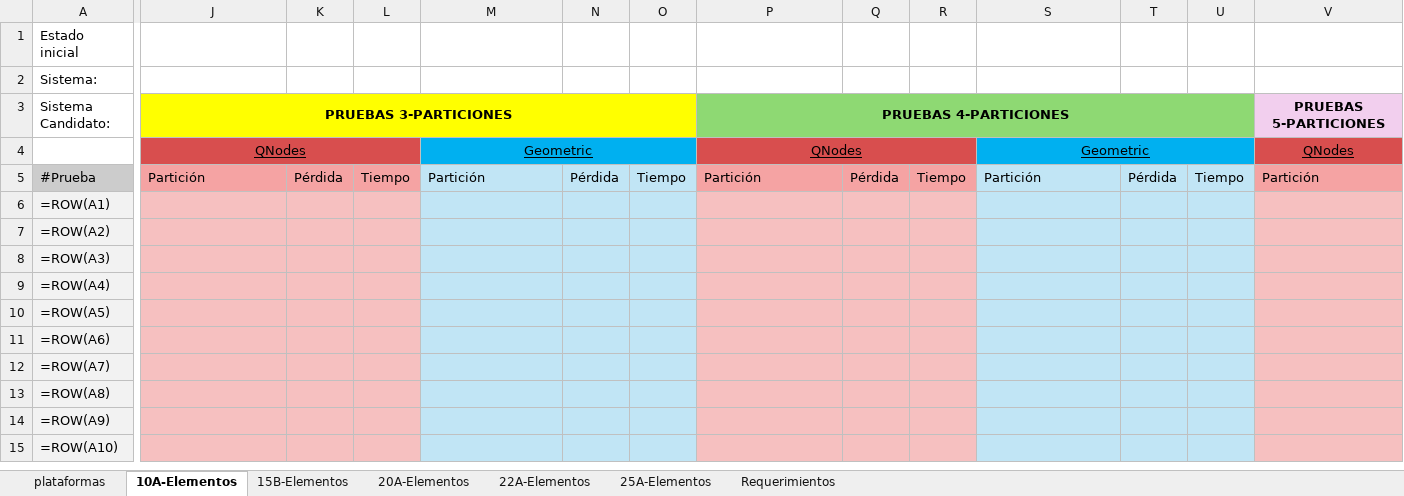
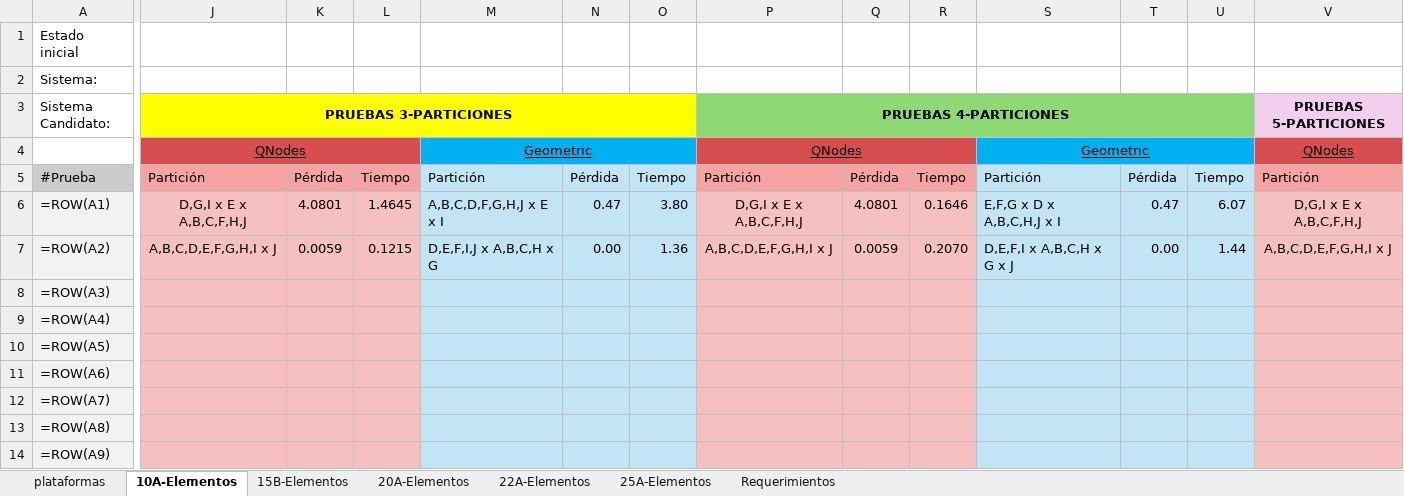
Before and after one commit to jesucr1st0/Bipartitions, an Excel workbook: data/DatosPruebas2026_1.xlsx, sheet 10A-Elementos, drawn as a sheet; only a part is shown, gaps mark what is left out; the shorter side is filled out with more unchanged rows; values as stored, in another font and other column widths than the file's, no borders; formulas without a stored value are shown as written; the diff covers the shown part only; the diff names each change by its address in the sheet, - before the commit and + after, or states it on an @@ line.

```diff
--- a/data/DatosPruebas2026_1.xlsx (sheet 10A-Elementos)
+++ b/data/DatosPruebas2026_1.xlsx (sheet 10A-Elementos)
-J6 (PRUEBAS 3-PARTICIONES): (empty)
+J6 (PRUEBAS 3-PARTICIONES): D,G,I x E x A,B,C,F,H,J
-K6: (empty)
+K6: 4.0801
-L6: (empty)
+L6: 1.4645
-M6: (empty)
+M6: A,B,C,D,F,G,H,J x E x I
-N6: (empty)
+N6: 0.47
-O6: (empty)
+O6: 3.80
-P6 (PRUEBAS 4-PARTICIONES): (empty)
+P6 (PRUEBAS 4-PARTICIONES): D,G,I x E x A,B,C,F,H,J
-Q6: (empty)
+Q6: 4.0801
-R6: (empty)
+R6: 0.1646
-S6: (empty)
+S6: E,F,G x D x A,B,C,H,J x I
-T6: (empty)
+T6: 0.47
-U6: (empty)
+U6: 6.07
-V6 (PRUEBAS 5-PARTICIONES): (empty)
+V6 (PRUEBAS 5-PARTICIONES): D,G,I x E x A,B,C,F,H,J
-J7 (PRUEBAS 3-PARTICIONES): (empty)
+J7 (PRUEBAS 3-PARTICIONES): A,B,C,D,E,F,G,H,I x J
-K7: (empty)
+K7: 0.0059
-L7: (empty)
+L7: 0.1215
-M7: (empty)
+M7: D,E,F,I,J x A,B,C,H x G
-N7: (empty)
+N7: 0.00
-O7: (empty)
+O7: 1.36
-P7 (PRUEBAS 4-PARTICIONES): (empty)
+P7 (PRUEBAS 4-PARTICIONES): A,B,C,D,E,F,G,H,I x J
-Q7: (empty)
+Q7: 0.0059
-R7: (empty)
+R7: 0.2070
-S7: (empty)
+S7: D,E,F,I x A,B,C,H x G x J
-T7: (empty)
+T7: 0.00
-U7: (empty)
+U7: 1.44
-V7 (PRUEBAS 5-PARTICIONES): (empty)
+V7 (PRUEBAS 5-PARTICIONES): A,B,C,D,E,F,G,H,I x J
```
Also changed, not shown: 40 edited cells elsewhere in this sheet, 8 other files.
